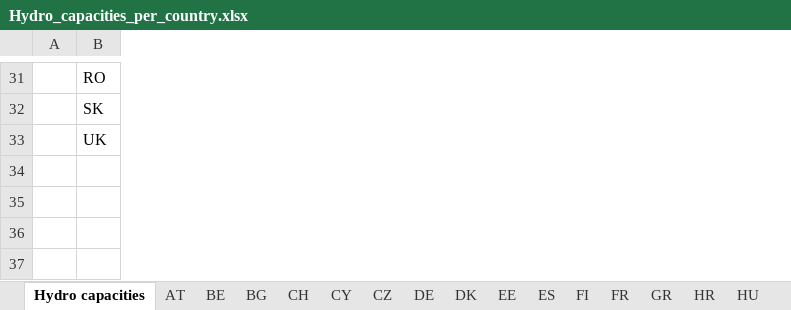
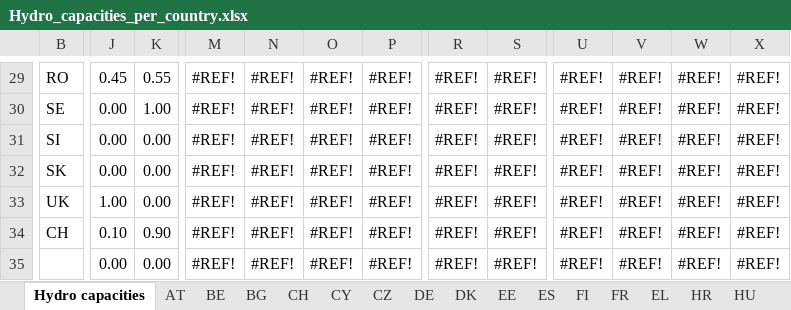
Before and after one commit to EEG-policy-modelling/EEG-Tools, an Excel workbook: AURES calcs/Hydro_capacities_per_country.xlsx, sheet Hydro capacities, drawn as a sheet; only a part is shown, gaps mark what is left out; values as stored, in another font and other column widths than the file's, no cell formats; table styles not drawn; removed rows and columns are numbered as before the commit, all else as after; rows hold the shown columns only; the diff covers the shown part only; the diff names each change by its address in the sheet, - before the commit and + after, or states it on an @@ line.

```diff
--- a/AURES calcs/Hydro_capacities_per_country.xlsx (sheet Hydro capacities)
+++ b/AURES calcs/Hydro_capacities_per_country.xlsx (sheet Hydro capacities)
-sheet tab: GR
+sheet tab: EL
-column A, empty
+column J, row 29: 0.45; rows 32-33: 0.00 | 1.00
+column K, row 29: 0.55; rows 32-33: 0.00 | 0.00
+column M, row 29: #REF!; rows 32-33: #REF! | #REF!
+column N, row 29: #REF!; rows 32-33: #REF! | #REF!
+column O, row 29: #REF!; rows 32-33: #REF! | #REF!
+column P, row 29: #REF!; rows 32-33: #REF! | #REF!
+column R, row 29: #REF!; rows 32-33: #REF! | #REF!
+column S, row 29: #REF!; rows 32-33: #REF! | #REF!
+column U, row 29: #REF!; rows 32-33: #REF! | #REF!
+column V, row 29: #REF!; rows 32-33: #REF! | #REF!
+column W, row 29: #REF!; rows 32-33: #REF! | #REF!
+column X, row 29: #REF!; rows 32-33: #REF! | #REF!
+row 30: SE | 0.00 | 1.00 | #REF! | #REF! | #REF! | #REF! | #REF! | #REF! | #REF! | #REF! | #REF! | #REF!
+row 31: SI | 0.00 | 0.00 | #REF! | #REF! | #REF! | #REF! | #REF! | #REF! | #REF! | #REF! | #REF! | #REF!
-row 34: (empty)
+row 34: CH | 0.10 | 0.90 | #REF! | #REF! | #REF! | #REF! | #REF! | #REF! | #REF! | #REF! | #REF! | #REF!
+row 35:  | 0.00 | 0.00 | #REF! | #REF! | #REF! | #REF! | #REF! | #REF! | #REF! | #REF! | #REF! | #REF!
```
Also changed, not shown: 2 removed rows, 16 added columns, 5 removed columns and 65 edited cells elsewhere in this sheet, sheet SK, sheet BE, sheet EL, sheet PO, other sheet tabs, cell formats, formulas that keep their value, 2 other files.
